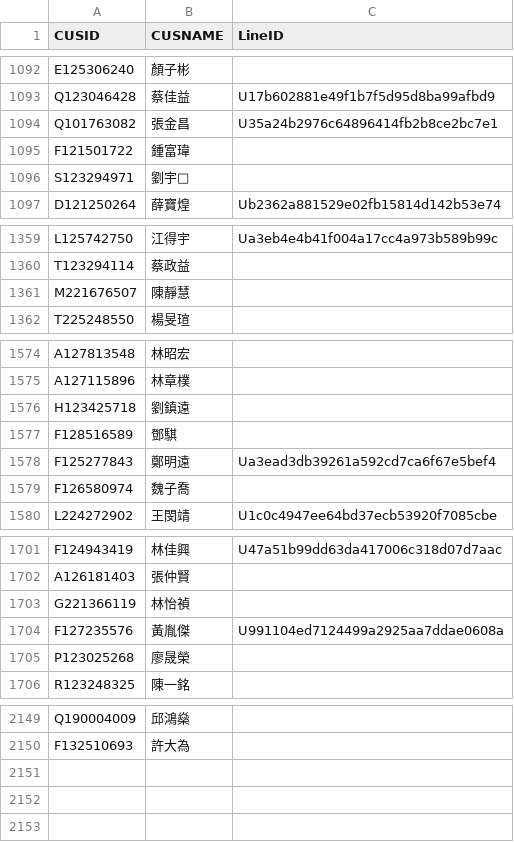
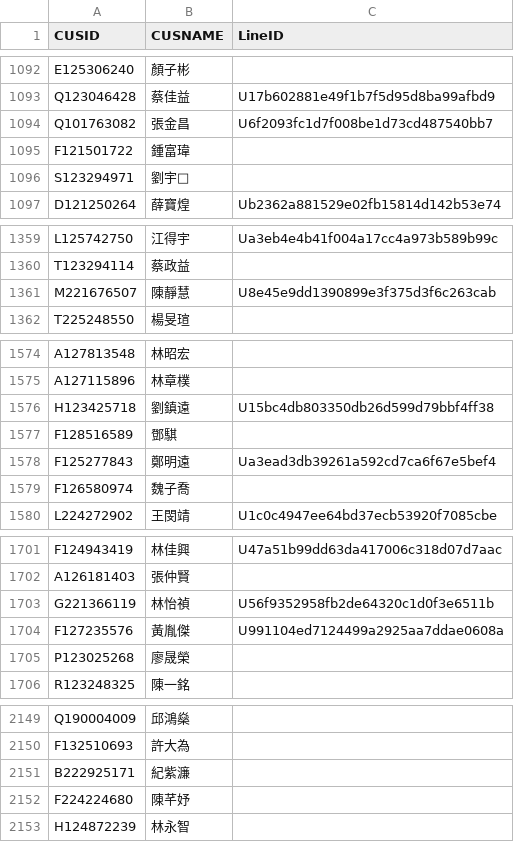
Before and after one commit to smart40333/LineBot, a CSV file: Data/mapping.csv, drawn as a sheet; only a part is shown, gaps mark what is left out; the diff covers the shown part only.

Commit message:
update: mapping.csv

```diff
--- a/Data/mapping.csv
+++ b/Data/mapping.csv
@@ -1093,3 +1093,3 @@ E125306240,顏子彬,
 Q123046428,蔡佳益,U17b602881e49f1b7f5d95d8ba99afbd9
-Q101763082,張金昌,U35a24b2976c64896414fb2b8ce2bc7e1
+Q101763082,張金昌,U6f2093fc1d7f008be1d73cd487540bb7
 F121501722,鍾富瑋,
@@ -1360,3 +1360,3 @@ L125742750,江得宇,Ua3eb4e4b41f004a17cc4a973b589b99c
 T123294114,蔡政益,
-M221676507,陳靜慧,
+M221676507,陳靜慧,U8e45e9dd1390899e3f375d3f6c263cab
 T225248550,楊旻瑄,
@@ -1575,3 +1575,3 @@ A127813548,林昭宏,
 A127115896,林章樸,
-H123425718,劉鎮遠,
+H123425718,劉鎮遠,U15bc4db803350db26d599d79bbf4ff38
 F128516589,鄧騏,
@@ -1702,3 +1702,3 @@ F124943419,林佳興,U47a51b99dd63da417006c318d07d7aac
 A126181403,張仲賢,
-G221366119,林怡禎,
+G221366119,林怡禎,U56f9352958fb2de64320c1d0f3e6511b
 F127235576,黃胤傑,U991104ed7124499a2925aa7ddae0608a
@@ -2150 +2150,4 @@ Q190004009,邱鴻燊,
 F132510693,許大為,
+B222925171,紀紫濂,
+F224224680,陳芊妤,
+H124872239,林永智,
```
Also changed, not shown: 1 edited cell elsewhere in this file.
